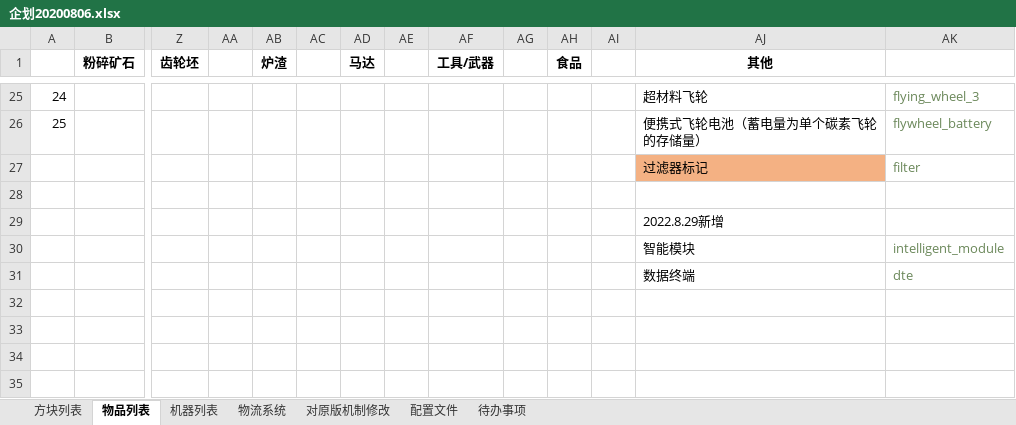
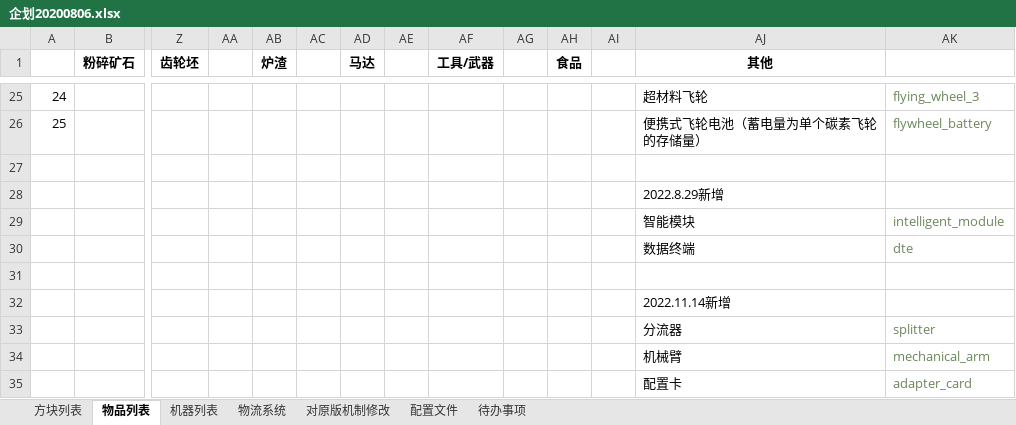
Before and after one commit to M-F-R-F/micro_machinery, an Excel workbook: 参考/资料/企划20200806.xlsx, sheet 物品列表, drawn as a sheet; only a part is shown, gaps mark what is left out; values as stored, in another font and other column widths than the file's, no borders; removed rows and columns are numbered as before the commit, all else as after; rows hold the shown columns only; the diff names each change by its address in the sheet, - before the commit and + after, or states it on an @@ line.

```diff
--- a/参考/资料/企划20200806.xlsx (sheet 物品列表)
+++ b/参考/资料/企划20200806.xlsx (sheet 物品列表)
-AJ27 (其他): 过滤器标记
+AJ27 (其他): (empty)
-AJ27 fill: #F4B183
+AJ27 fill: none
-AK27: filter
+AK27: (empty)
-AJ28 (其他): (empty)
+AJ28 (其他): 2022.8.29新增
-row 29:  |  |  |  |  |  |  |  |  |  |  |  | 2022.8.29新增
+row 31: (empty)
+row 32:  |  |  |  |  |  |  |  |  |  |  |  | 2022.11.14新增
+row 33:  |  |  |  |  |  |  |  |  |  |  |  | 分流器 | splitter
+row 34:  |  |  |  |  |  |  |  |  |  |  |  | 机械臂 | mechanical_arm
+row 35:  |  |  |  |  |  |  |  |  |  |  |  | 配置卡 | adapter_card
```
Also changed, not shown: sheet 物流系统, sheet 方块列表, charts or pictures.
